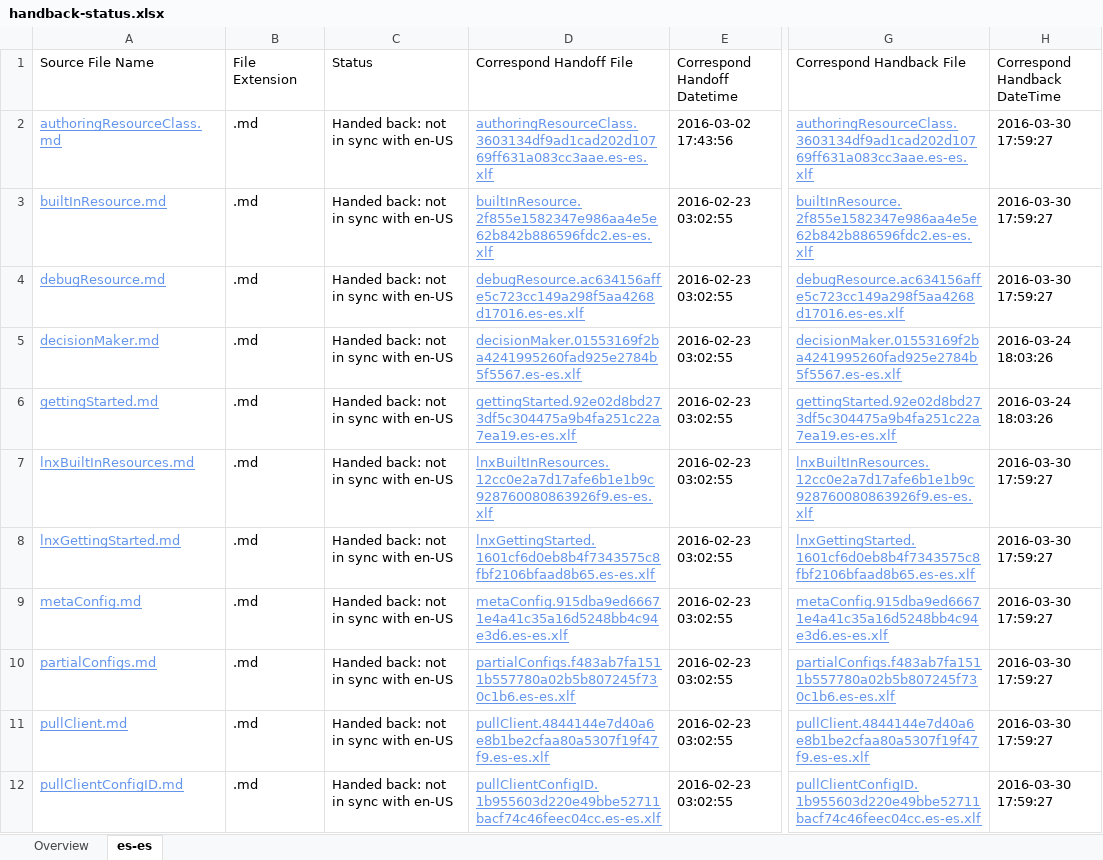
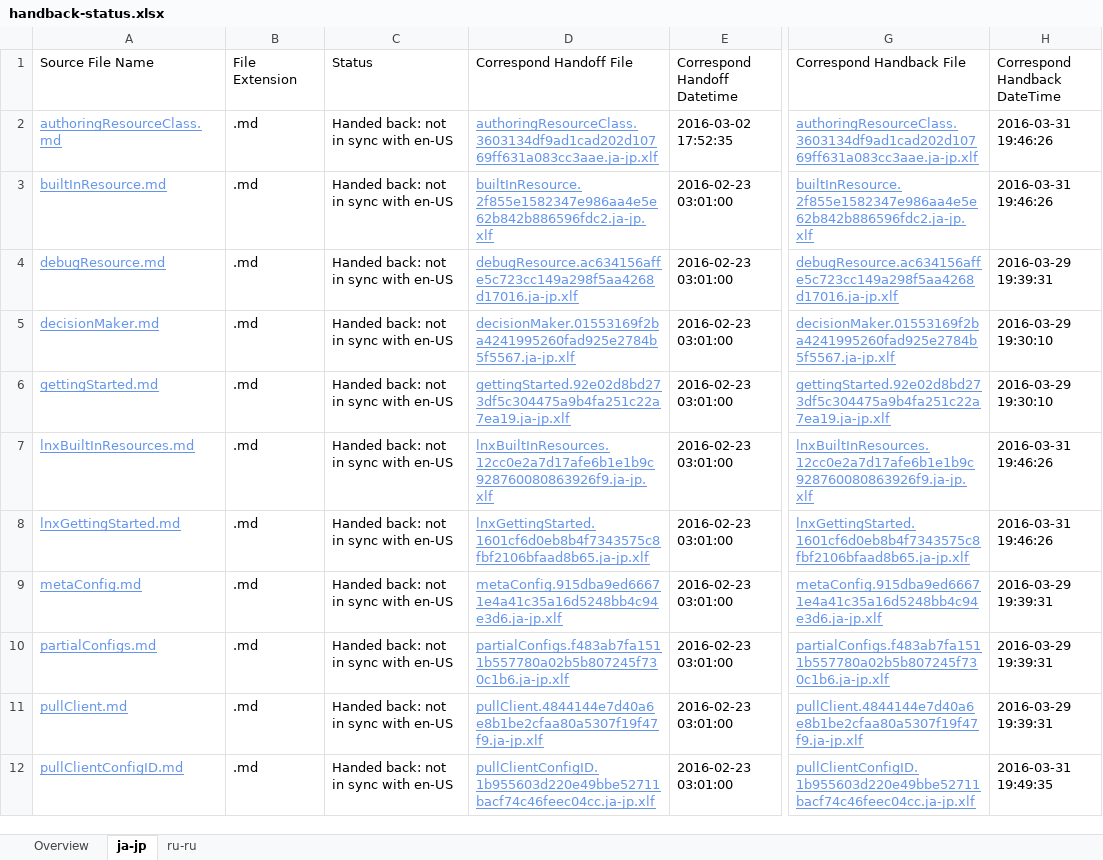
Before and after one commit to SonjaSaltzman/powerShell-Docs.handback, an Excel workbook: ol-handback/PowerShell/powerShell-Docs/live/handback-status.xlsx, sheet ja-jp, drawn as a sheet; only a part is shown, gaps mark what is left out; values as stored, in another font and other column widths than the file's, no borders; table styles not drawn; the diff covers the shown part only; the diff names each change by its address in the sheet, - before the commit and + after, or states it on an @@ line.

```diff
--- a/ol-handback/PowerShell/powerShell-Docs/live/handback-status.xlsx (sheet ja-jp)
+++ b/ol-handback/PowerShell/powerShell-Docs/live/handback-status.xlsx (sheet ja-jp)
-sheet tab: es-es
+sheet tab: ja-jp
+sheet tab: ru-ru
-D2 (Correspond Handoff File): authoringResourceClass.3603134df9ad1cad202d10769ff631a083cc3aae.es-es.xlf
+D2 (Correspond Handoff File): authoringResourceClass.3603134df9ad1cad202d10769ff631a083cc3aae.ja-jp.xlf
-E2 (Correspond Handoff Datetime): 2016-03-02 17:43:56
+E2 (Correspond Handoff Datetime): 2016-03-02 17:52:35
-G2 (Correspond Handback File): authoringResourceClass.3603134df9ad1cad202d10769ff631a083cc3aae.es-es.xlf
+G2 (Correspond Handback File): authoringResourceClass.3603134df9ad1cad202d10769ff631a083cc3aae.ja-jp.xlf
-H2:H3 (Correspond Handback DateTime): 2016-03-30 17:59:27
+H2:H3 (Correspond Handback DateTime): 2016-03-31 19:46:26
-D3 (Correspond Handoff File): builtInResource.2f855e1582347e986aa4e5e62b842b886596fdc2.es-es.xlf
+D3 (Correspond Handoff File): builtInResource.2f855e1582347e986aa4e5e62b842b886596fdc2.ja-jp.xlf
-E3:E12 (Correspond Handoff Datetime): 2016-02-23 03:02:55
+E3:E12 (Correspond Handoff Datetime): 2016-02-23 03:01:00
-G3 (Correspond Handback File): builtInResource.2f855e1582347e986aa4e5e62b842b886596fdc2.es-es.xlf
+G3 (Correspond Handback File): builtInResource.2f855e1582347e986aa4e5e62b842b886596fdc2.ja-jp.xlf
-D4 (Correspond Handoff File): debugResource.ac634156affe5c723cc149a298f5aa4268d17016.es-es.xlf
+D4 (Correspond Handoff File): debugResource.ac634156affe5c723cc149a298f5aa4268d17016.ja-jp.xlf
-G4 (Correspond Handback File): debugResource.ac634156affe5c723cc149a298f5aa4268d17016.es-es.xlf
+G4 (Correspond Handback File): debugResource.ac634156affe5c723cc149a298f5aa4268d17016.ja-jp.xlf
-H4 (Correspond Handback DateTime): 2016-03-30 17:59:27
+H4 (Correspond Handback DateTime): 2016-03-29 19:39:31
-D5 (Correspond Handoff File): decisionMaker.01553169f2ba4241995260fad925e2784b5f5567.es-es.xlf
+D5 (Correspond Handoff File): decisionMaker.01553169f2ba4241995260fad925e2784b5f5567.ja-jp.xlf
-G5 (Correspond Handback File): decisionMaker.01553169f2ba4241995260fad925e2784b5f5567.es-es.xlf
+G5 (Correspond Handback File): decisionMaker.01553169f2ba4241995260fad925e2784b5f5567.ja-jp.xlf
-H5:H6 (Correspond Handback DateTime): 2016-03-24 18:03:26
+H5:H6 (Correspond Handback DateTime): 2016-03-29 19:30:10
-D6 (Correspond Handoff File): gettingStarted.92e02d8bd273df5c304475a9b4fa251c22a7ea19.es-es.xlf
+D6 (Correspond Handoff File): gettingStarted.92e02d8bd273df5c304475a9b4fa251c22a7ea19.ja-jp.xlf
-G6 (Correspond Handback File): gettingStarted.92e02d8bd273df5c304475a9b4fa251c22a7ea19.es-es.xlf
+G6 (Correspond Handback File): gettingStarted.92e02d8bd273df5c304475a9b4fa251c22a7ea19.ja-jp.xlf
-D7 (Correspond Handoff File): lnxBuiltInResources.12cc0e2a7d17afe6b1e1b9c928760080863926f9.es-es.xlf
+D7 (Correspond Handoff File): lnxBuiltInResources.12cc0e2a7d17afe6b1e1b9c928760080863926f9.ja-jp.xlf
-G7 (Correspond Handback File): lnxBuiltInResources.12cc0e2a7d17afe6b1e1b9c928760080863926f9.es-es.xlf
+G7 (Correspond Handback File): lnxBuiltInResources.12cc0e2a7d17afe6b1e1b9c928760080863926f9.ja-jp.xlf
-H7:H8 (Correspond Handback DateTime): 2016-03-30 17:59:27
+H7:H8 (Correspond Handback DateTime): 2016-03-31 19:46:26
-D8 (Correspond Handoff File): lnxGettingStarted.1601cf6d0eb8b4f7343575c8fbf2106bfaad8b65.es-es.xlf
+D8 (Correspond Handoff File): lnxGettingStarted.1601cf6d0eb8b4f7343575c8fbf2106bfaad8b65.ja-jp.xlf
-G8 (Correspond Handback File): lnxGettingStarted.1601cf6d0eb8b4f7343575c8fbf2106bfaad8b65.es-es.xlf
+G8 (Correspond Handback File): lnxGettingStarted.1601cf6d0eb8b4f7343575c8fbf2106bfaad8b65.ja-jp.xlf
-D9 (Correspond Handoff File): metaConfig.915dba9ed66671e4a41c35a16d5248bb4c94e3d6.es-es.xlf
+D9 (Correspond Handoff File): metaConfig.915dba9ed66671e4a41c35a16d5248bb4c94e3d6.ja-jp.xlf
-G9 (Correspond Handback File): metaConfig.915dba9ed66671e4a41c35a16d5248bb4c94e3d6.es-es.xlf
+G9 (Correspond Handback File): metaConfig.915dba9ed66671e4a41c35a16d5248bb4c94e3d6.ja-jp.xlf
-H9:H11 (Correspond Handback DateTime): 2016-03-30 17:59:27
+H9:H11 (Correspond Handback DateTime): 2016-03-29 19:39:31
-D10 (Correspond Handoff File): partialConfigs.f483ab7fa1511b557780a02b5b807245f730c1b6.es-es.xlf
+D10 (Correspond Handoff File): partialConfigs.f483ab7fa1511b557780a02b5b807245f730c1b6.ja-jp.xlf
-G10 (Correspond Handback File): partialConfigs.f483ab7fa1511b557780a02b5b807245f730c1b6.es-es.xlf
+G10 (Correspond Handback File): partialConfigs.f483ab7fa1511b557780a02b5b807245f730c1b6.ja-jp.xlf
-D11 (Correspond Handoff File): pullClient.4844144e7d40a6e8b1be2cfaa80a5307f19f47f9.es-es.xlf
+D11 (Correspond Handoff File): pullClient.4844144e7d40a6e8b1be2cfaa80a5307f19f47f9.ja-jp.xlf
-G11 (Correspond Handback File): pullClient.4844144e7d40a6e8b1be2cfaa80a5307f19f47f9.es-es.xlf
+G11 (Correspond Handback File): pullClient.4844144e7d40a6e8b1be2cfaa80a5307f19f47f9.ja-jp.xlf
-D12 (Correspond Handoff File): pullClientConfigID.1b955603d220e49bbe52711bacf74c46feec04cc.es-es.xlf
+D12 (Correspond Handoff File): pullClientConfigID.1b955603d220e49bbe52711bacf74c46feec04cc.ja-jp.xlf
-G12 (Correspond Handback File): pullClientConfigID.1b955603d220e49bbe52711bacf74c46feec04cc.es-es.xlf
+G12 (Correspond Handback File): pullClientConfigID.1b955603d220e49bbe52711bacf74c46feec04cc.ja-jp.xlf
-H12 (Correspond Handback DateTime): 2016-03-30 17:59:27
+H12 (Correspond Handback DateTime): 2016-03-31 19:49:35
```
Also changed, not shown: 508 edited cells elsewhere in this sheet, sheet Overview, ol-handback/PowerShell/powerShell-Docs/live/localization-status.xlsx.
